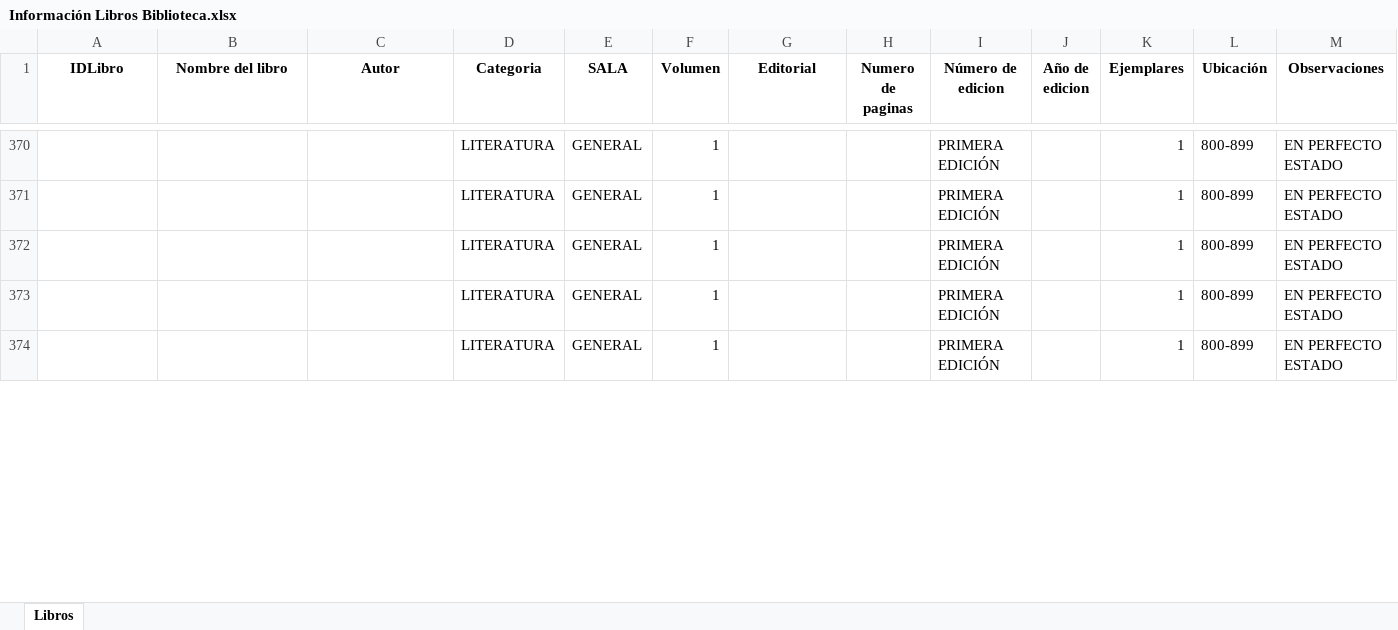
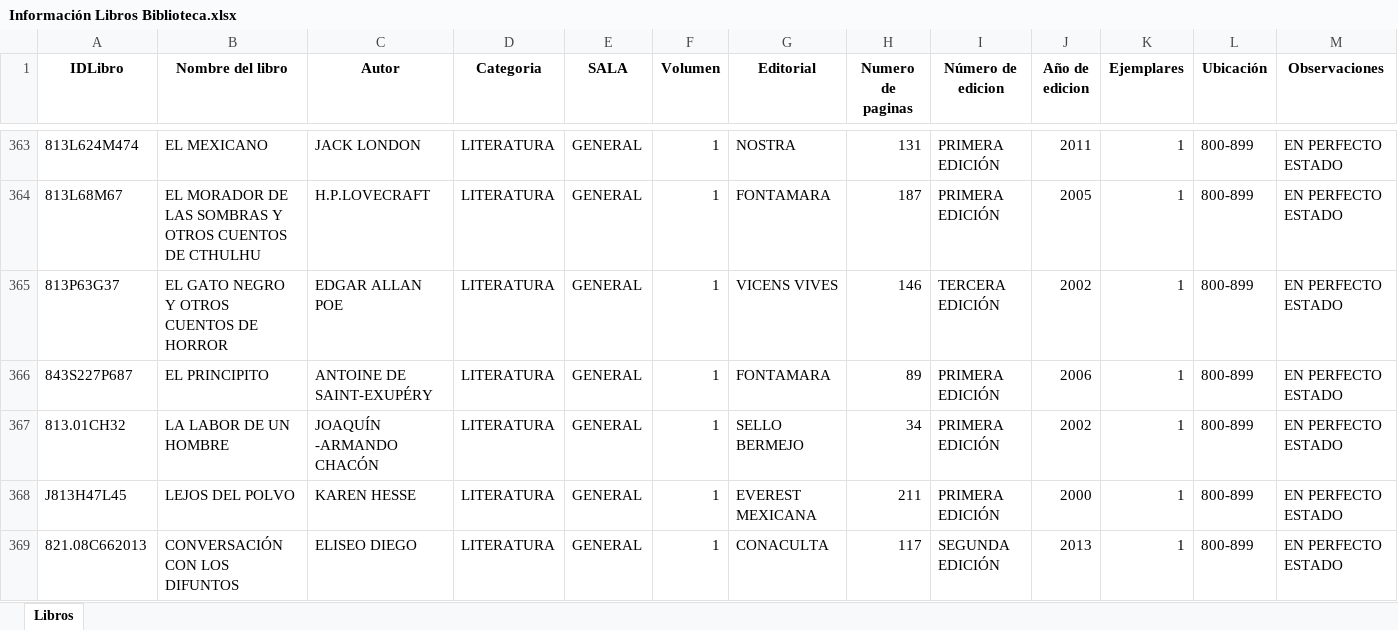
Before and after one commit to DavidNva/DatosBibliotecaExcel, an Excel workbook: Información Libros Biblioteca.xlsx, sheet Libros, drawn as a sheet; only a part is shown, gaps mark what is left out; values as stored, in another font and other column widths than the file's, no borders; addresses are those after the commit; the diff covers the shown part only; the diff names each change by its address in the sheet, - before the commit and + after, or states it on an @@ line.

Commit message:
Avance literatura

```diff
--- a/Información Libros Biblioteca.xlsx (sheet Libros)
+++ b/Información Libros Biblioteca.xlsx (sheet Libros)
-A363 (IDLibro): (empty)
+A363 (IDLibro): 813L624M474
-B363 (Nombre del libro): (empty)
+B363 (Nombre del libro): EL MEXICANO
-C363 (Autor): (empty)
+C363 (Autor): JACK LONDON
-G363 (Editorial): (empty)
+G363 (Editorial): NOSTRA
-H363 (Numero de paginas): (empty)
+H363 (Numero de paginas): 131
-J363 (Año de edicion): (empty)
+J363 (Año de edicion): 2011
-A364 (IDLibro): (empty)
+A364 (IDLibro): 813L68M67
-B364 (Nombre del libro): (empty)
+B364 (Nombre del libro): EL MORADOR DE LAS SOMBRAS Y OTROS CUENTOS DE CTHULHU
-C364 (Autor): (empty)
+C364 (Autor): H.P.LOVECRAFT
-G364 (Editorial): (empty)
+G364 (Editorial): FONTAMARA
-H364 (Numero de paginas): (empty)
+H364 (Numero de paginas): 187
-J364 (Año de edicion): (empty)
+J364 (Año de edicion): 2005
+row 365: 813P63G37 | EL GATO NEGRO Y OTROS CUENTOS DE HORROR | EDGAR ALLAN POE | LITERATURA | GENERAL | 1 | VICENS VIVES | 146 | TERCERA EDICIÓN | 2002 | 1 | 800-899 | EN PERFECTO ESTADO
-A366 (IDLibro): (empty)
+A366 (IDLibro): 843S227P687
-B366 (Nombre del libro): (empty)
+B366 (Nombre del libro): EL PRINCIPITO
-C366 (Autor): (empty)
+C366 (Autor): ANTOINE DE SAINT-EXUPÉRY
-G366 (Editorial): (empty)
+G366 (Editorial): FONTAMARA
-H366 (Numero de paginas): (empty)
+H366 (Numero de paginas): 89
-J366 (Año de edicion): (empty)
+J366 (Año de edicion): 2006
-A367 (IDLibro): (empty)
+A367 (IDLibro): 813.01CH32
-B367 (Nombre del libro): (empty)
+B367 (Nombre del libro): LA LABOR DE UN HOMBRE
-C367 (Autor): (empty)
+C367 (Autor): JOAQUÍN -ARMANDO CHACÓN
-G367 (Editorial): (empty)
+G367 (Editorial): SELLO BERMEJO
-H367 (Numero de paginas): (empty)
+H367 (Numero de paginas): 34
-J367 (Año de edicion): (empty)
+J367 (Año de edicion): 2002
-A368 (IDLibro): (empty)
+A368 (IDLibro): J813H47L45
-B368 (Nombre del libro): (empty)
+B368 (Nombre del libro): LEJOS DEL POLVO
-C368 (Autor): (empty)
+C368 (Autor): KAREN HESSE
-G368 (Editorial): (empty)
+G368 (Editorial): EVEREST MEXICANA
-H368 (Numero de paginas): (empty)
+H368 (Numero de paginas): 211
-J368 (Año de edicion): (empty)
+J368 (Año de edicion): 2000
+row 369: 821.08C662013 | CONVERSACIÓN CON LOS DIFUNTOS | ELISEO DIEGO | LITERATURA | GENERAL | 1 | CONACULTA | 117 | SEGUNDA EDICIÓN | 2013 | 1 | 800-899 | EN PERFECTO ESTADO
```
Also changed, not shown: 8 added rows, 8 removed rows and 108 edited cells elsewhere in this sheet.
